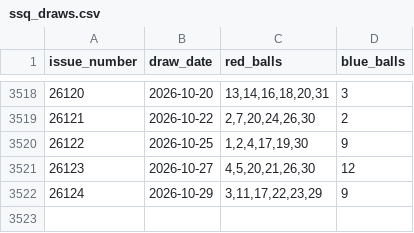
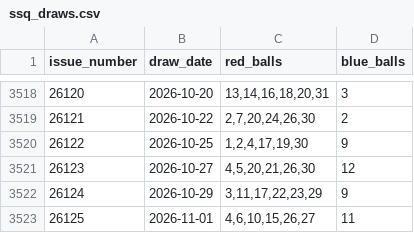
Before and after one commit to hurongson/lottery-analyzer, a CSV file: data/ssq_draws.csv, drawn as a sheet; only a part is shown, gaps mark what is left out; the diff names each change by its address in the sheet, - before the commit and + after, or states it on an @@ line.

```diff
--- a/data/ssq_draws.csv
+++ b/data/ssq_draws.csv
+row 3523: 26125 | 2026-11-01 | 4,6,10,15,26,27 | 11
```
